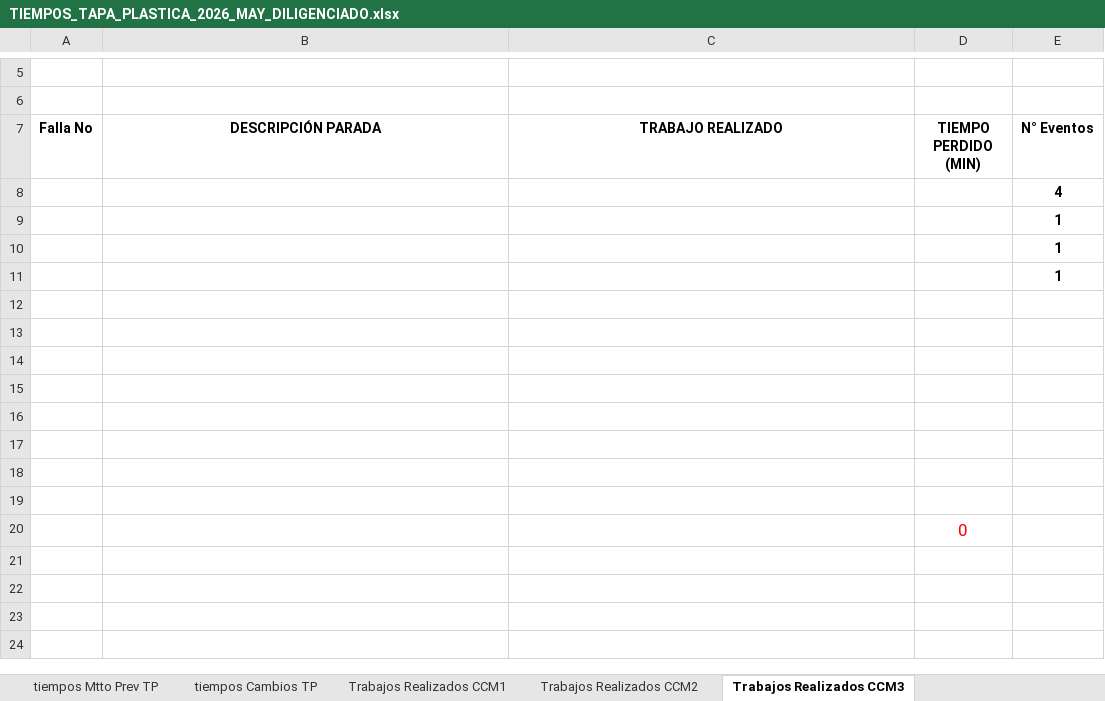
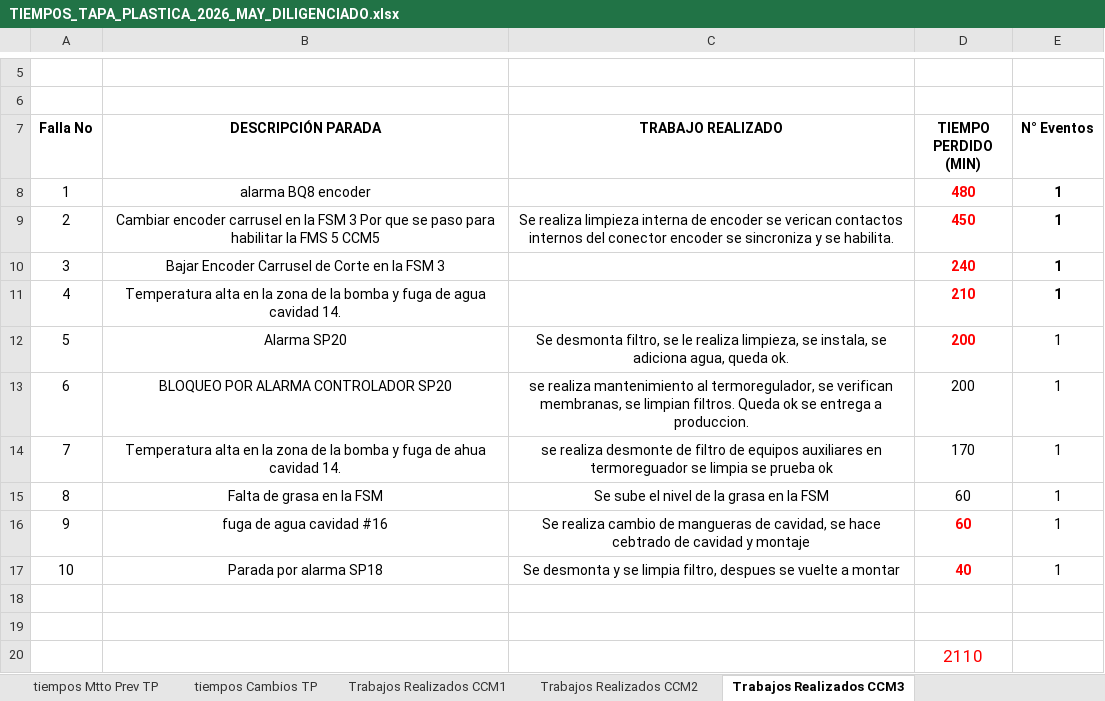
Before and after one commit to diego18rojas02-ship-it/cmms-industrial, an Excel workbook: salidas/TIEMPOS_TAPA_PLASTICA_2026_MAY_DILIGENCIADO.xlsx, sheet Trabajos Realizados CCM3, drawn as a sheet; only a part is shown, gaps mark what is left out; values as stored, in another font and other column widths than the file's, no borders; charts and pictures not drawn; removed rows and columns are numbered as before the commit, all else as after; the diff names each change by its address in the sheet, - before the commit and + after, or states it on an @@ line.

```diff
--- a/salidas/TIEMPOS_TAPA_PLASTICA_2026_MAY_DILIGENCIADO.xlsx (sheet Trabajos Realizados CCM3)
+++ b/salidas/TIEMPOS_TAPA_PLASTICA_2026_MAY_DILIGENCIADO.xlsx (sheet Trabajos Realizados CCM3)
-row 8:  |  |  |  | 4
-row 9:  |  |  |  | 1
-row 10:  |  |  |  | 1
-row 11:  |  |  |  | 1
+row 8: 1 | alarma BQ8 encoder |  | 480 | 1
+row 9: 2 | Cambiar encoder carrusel en la FSM 3 Por que se paso para habilitar la FMS 5 CCM5 | Se realiza limpieza interna de encoder se verican contactos internos del conector encoder se sincroniza y se habilita. | 450 | 1
+row 10: 3 | Bajar Encoder Carrusel de Corte en la FSM 3 |  | 240 | 1
+row 11: 4 | Temperatura alta en la zona de la bomba y fuga de agua cavidad 14. |  | 210 | 1
+row 12: 5 | Alarma SP20 | Se desmonta filtro, se le realiza limpieza, se instala, se adiciona agua, queda ok. | 200 | 1
+row 13: 6 | BLOQUEO POR ALARMA CONTROLADOR SP20 | se realiza mantenimiento al termoregulador, se verifican membranas, se limpian filtros. Queda ok se entrega a produccion. | 200 | 1
+row 14: 7 | Temperatura alta en la zona de la bomba y fuga de ahua cavidad 14. | se realiza desmonte de filtro de equipos auxiliares en termoreguador se limpia se prueba ok | 170 | 1
+row 15: 8 | Falta de grasa en la FSM | Se sube el nivel de la grasa en la FSM | 60 | 1
+row 16: 9 | fuga de agua cavidad #16 | Se realiza cambio de mangueras de cavidad, se hace cebtrado de cavidad y montaje | 60 | 1
+row 17: 10 | Parada por alarma SP18 | Se desmonta y se limpia filtro, despues se vuelte a montar | 40 | 1
-row 14: (empty)
-row 15: (empty)
-row 16: (empty)
-row 17: (empty)
-row 18: (empty)
-row 19: (empty)
-D20 (TIEMPO PERDIDO (MIN)): 0
+D20 (TIEMPO PERDIDO (MIN)): 2110
```
Also changed, not shown: sheet tiempos Perdidos TP IBERPLAST, sheet Trabajos Realizados CCM2, sheet Trabajos Realizados CCM1, sheet Trabajos Realizados CCM64-2, sheet Trabajos Realizados CCM64-1, sheet tiempos Mtto Prev TP, 4 more sheets, formulas that keep their value, charts or pictures, salidas/PARETO_80_20_TAPAS_2026_MAY_DILIGENCIADO.xlsx, 4 other files.
